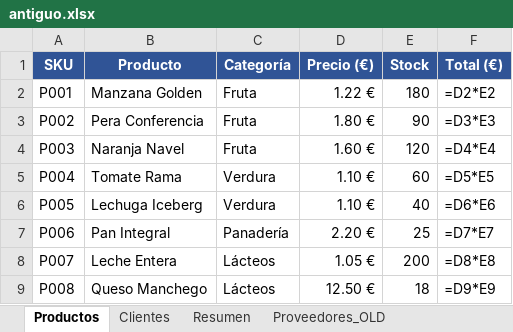
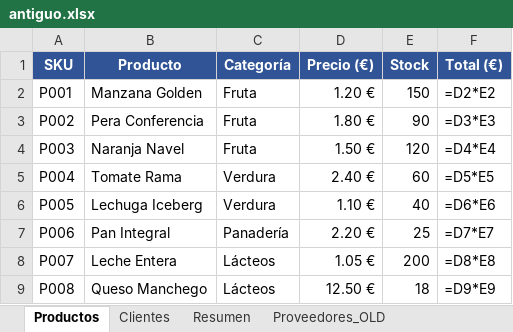
Before and after one commit to JFlexx/excel-diff-tool, an Excel workbook: ejemplos/antiguo.xlsx, sheet Productos, drawn as a sheet; values as stored, in another font and other column widths than the file's, no borders; formulas without a stored value are shown as written; the diff names each change by its address in the sheet, - before the commit and + after, or states it on an @@ line.

```diff
--- a/ejemplos/antiguo.xlsx (sheet Productos)
+++ b/ejemplos/antiguo.xlsx (sheet Productos)
-D2 (Precio (€)): 1.22 €
+D2 (Precio (€)): 1.20 €
-E2 (Stock): 180
+E2 (Stock): 150
-D4 (Precio (€)): 1.60 €
+D4 (Precio (€)): 1.50 €
-D5 (Precio (€)): 1.10 €
+D5 (Precio (€)): 2.40 €
```
Also changed, not shown: ejemplos/nuevo.xlsx, 4 other files.
